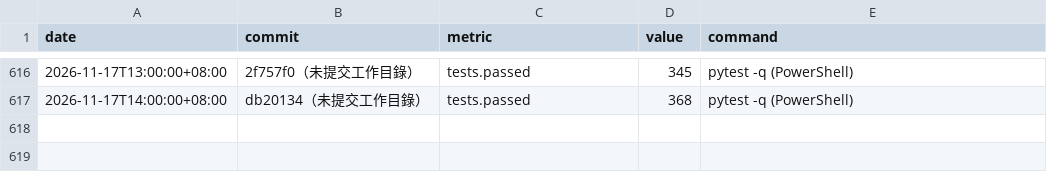
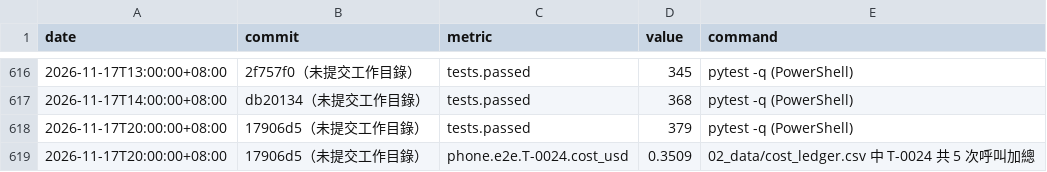
Before and after one commit to lederyide-dotcom/agent-legion, a CSV file: 02_data/metrics.csv, drawn as a sheet; only a part is shown, gaps mark what is left out.

```diff
--- a/02_data/metrics.csv
+++ b/02_data/metrics.csv
@@ -617 +617,3 @@ date,commit,metric,value,command
 2026-11-17T14:00:00+08:00,db20134（未提交工作目錄）,tests.passed,368,pytest -q (PowerShell)
+2026-11-17T20:00:00+08:00,17906d5（未提交工作目錄）,tests.passed,379,pytest -q (PowerShell)
+2026-11-17T20:00:00+08:00,17906d5（未提交工作目錄）,phone.e2e.T-0024.cost_usd,0.3509,02_data/cost_ledger.csv 中 T-0024 共 5 次呼叫加總
```
Also changed, not shown: 02_data/cost_ledger.csv, 10 other files.
